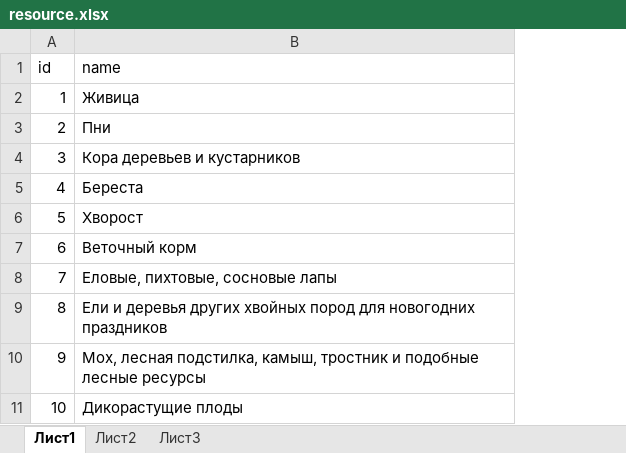
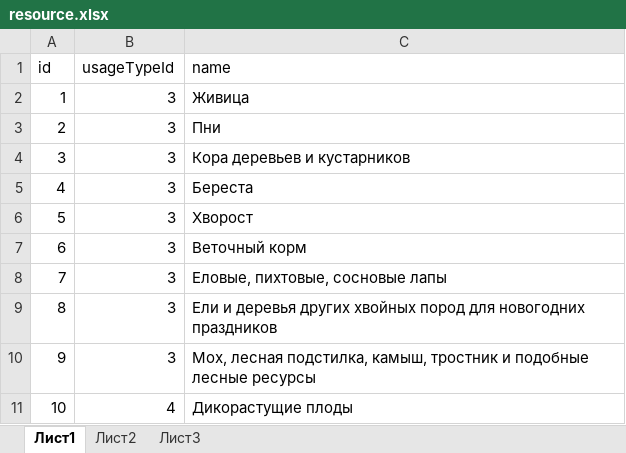
Before and after one commit to FGISLK/DigitalDocumentFormats, an Excel workbook: catalogsList/05072021/resource.xlsx, sheet Лист1, drawn as a sheet; only a part is shown; values as stored, in another font and other column widths than the file's, no borders; the diff names each change by its address in the sheet, - before the commit and + after, or states it on an @@ line.

Commit message:
Add files via upload

```diff
--- a/catalogsList/05072021/resource.xlsx (sheet Лист1)
+++ b/catalogsList/05072021/resource.xlsx (sheet Лист1)
+column B (usageTypeId), rows 2-11: 3 | 3 | 3 | 3 | 3 | 3 | 3 | 3 | 3 | 4
```
